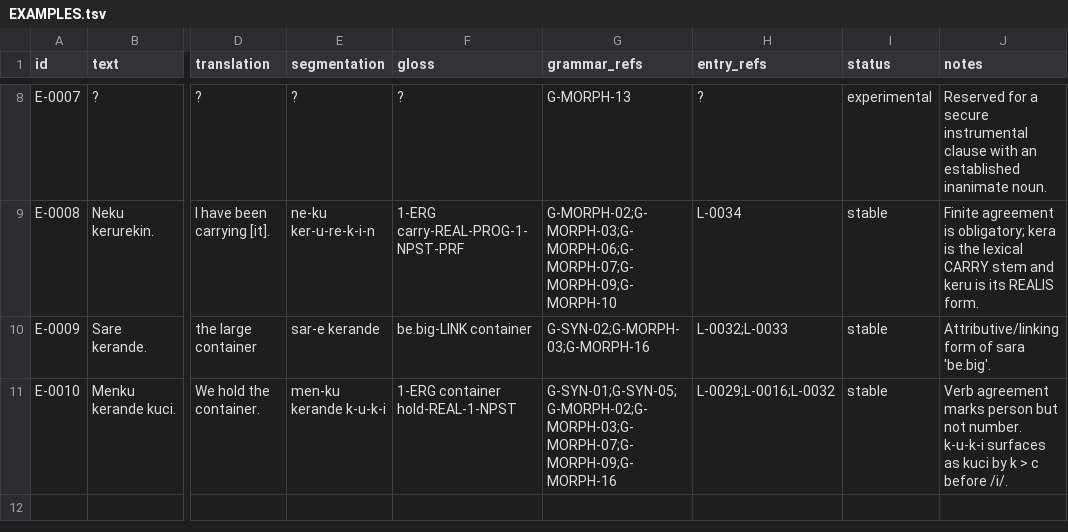
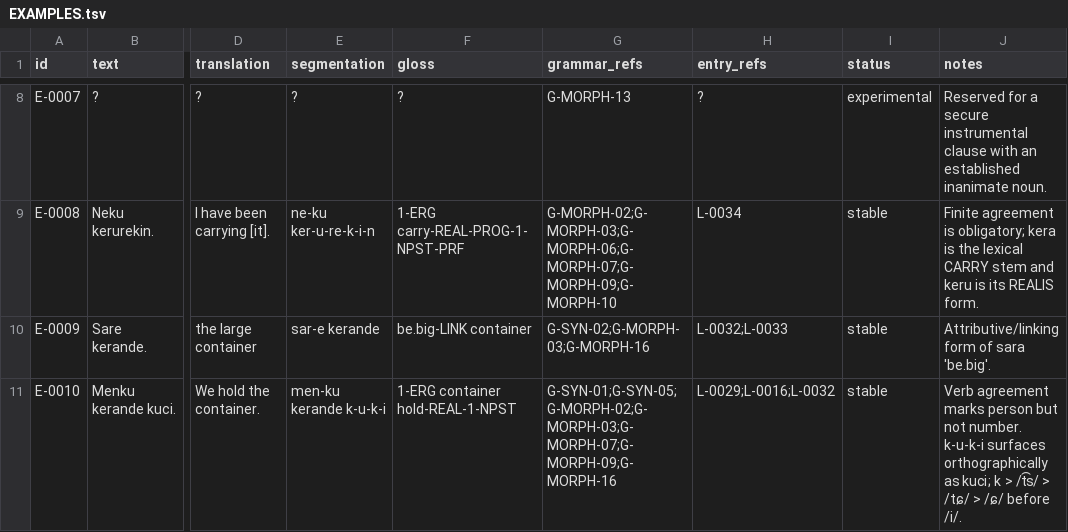
Before and after one commit to kaelschneider/conlang, a TSV file: EXAMPLES.tsv, drawn as a sheet; only a part is shown, gaps mark what is left out; the diff names each change by its address in the sheet, - before the commit and + after, or states it on an @@ line.

Commit message:
Align example IPA with phonological palatalization

```diff
--- a/EXAMPLES.tsv
+++ b/EXAMPLES.tsv
-J11 (notes): …k-u-k-i surfaces as kuci by k > c before /i/.
+J11 (notes): …k-u-k-i surfaces orthographically as kuci; k > /t͡s/ > /tɕ/ > /ɕ/ before /i/.
```
